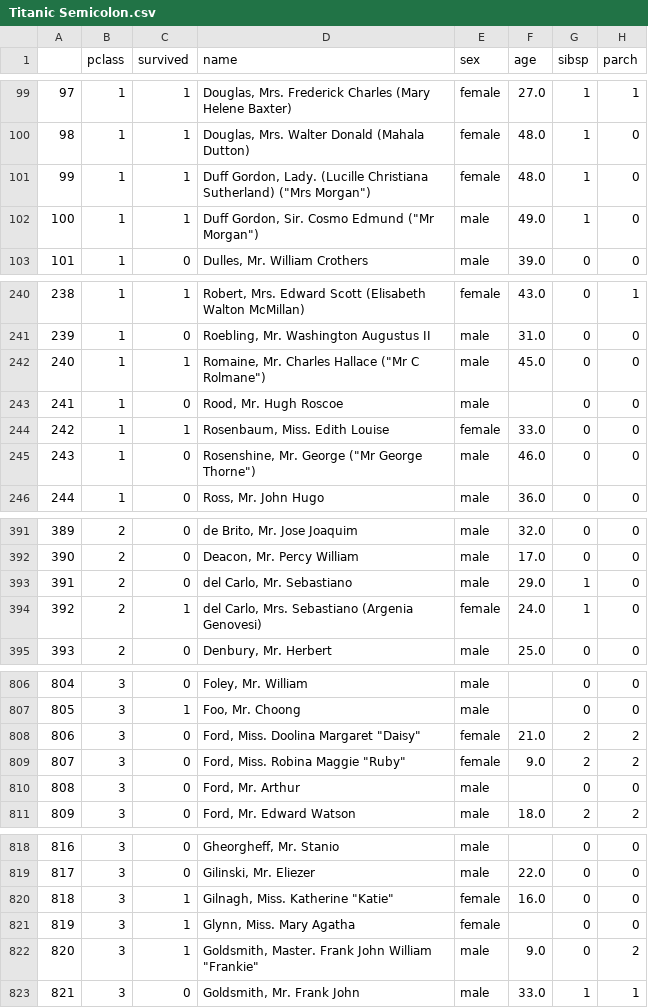
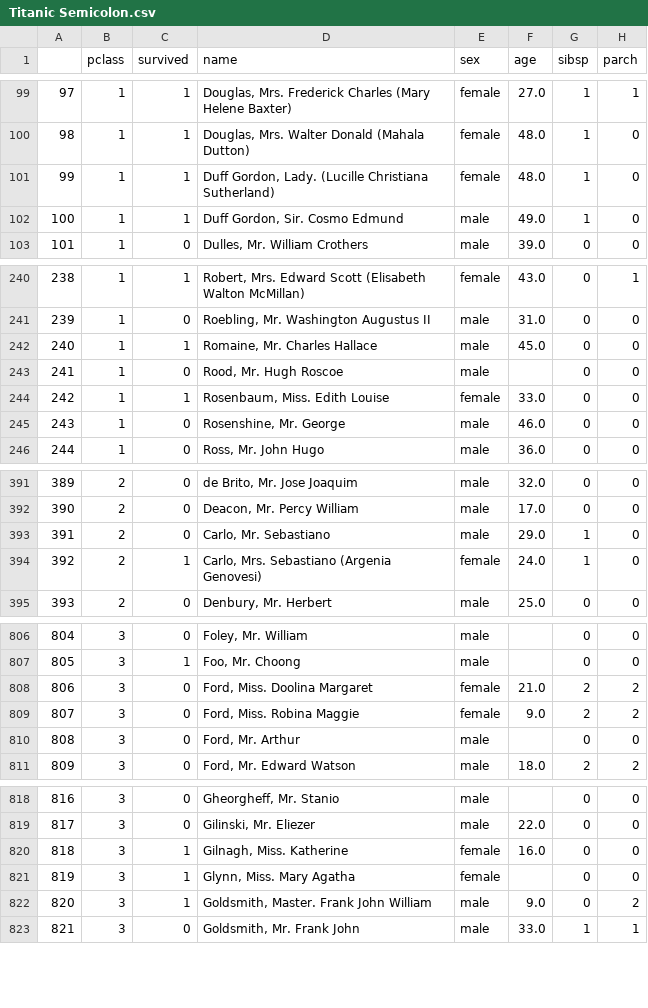
Before and after one commit to YBIFoundation/Dataset, a CSV file: Titanic Semicolon.csv, drawn as a sheet; only a part is shown, gaps mark what is left out; the diff covers the shown part only; the diff names each change by its address in the sheet, - before the commit and + after, or states it on an @@ line.

```diff
--- a/Titanic Semicolon.csv
+++ b/Titanic Semicolon.csv
-D101 (name): …Christiana Sutherland) ("Mrs Morgan")
+D101 (name): …Christiana Sutherland)
-D102 (name): Duff Gordon, Sir. Cosmo Edmund ("Mr Morgan")
+D102 (name): Duff Gordon, Sir. Cosmo Edmund
-D242 (name): Romaine, Mr. Charles Hallace ("Mr C Rolmane")
+D242 (name): Romaine, Mr. Charles Hallace
-D245 (name): Rosenshine, Mr. George ("Mr George Thorne")
+D245 (name): Rosenshine, Mr. George
-D393 (name): del Carlo, Mr. Sebastiano
+D393 (name): Carlo, Mr. Sebastiano
-D394 (name): del Carlo, Mrs. Sebastiano (Argenia Genovesi)
+D394 (name): Carlo, Mrs. Sebastiano (Argenia Genovesi)
-D808 (name): Ford, Miss. Doolina Margaret "Daisy"
+D808 (name): Ford, Miss. Doolina Margaret
-D809 (name): Ford, Miss. Robina Maggie "Ruby"
+D809 (name): Ford, Miss. Robina Maggie
-D820 (name): Gilnagh, Miss. Katherine "Katie"
+D820 (name): Gilnagh, Miss. Katherine
-D822 (name): Goldsmith, Master. Frank John William "Frankie"
+D822 (name): Goldsmith, Master. Frank John William
```
Also changed, not shown: 63 edited cells elsewhere in this file.
